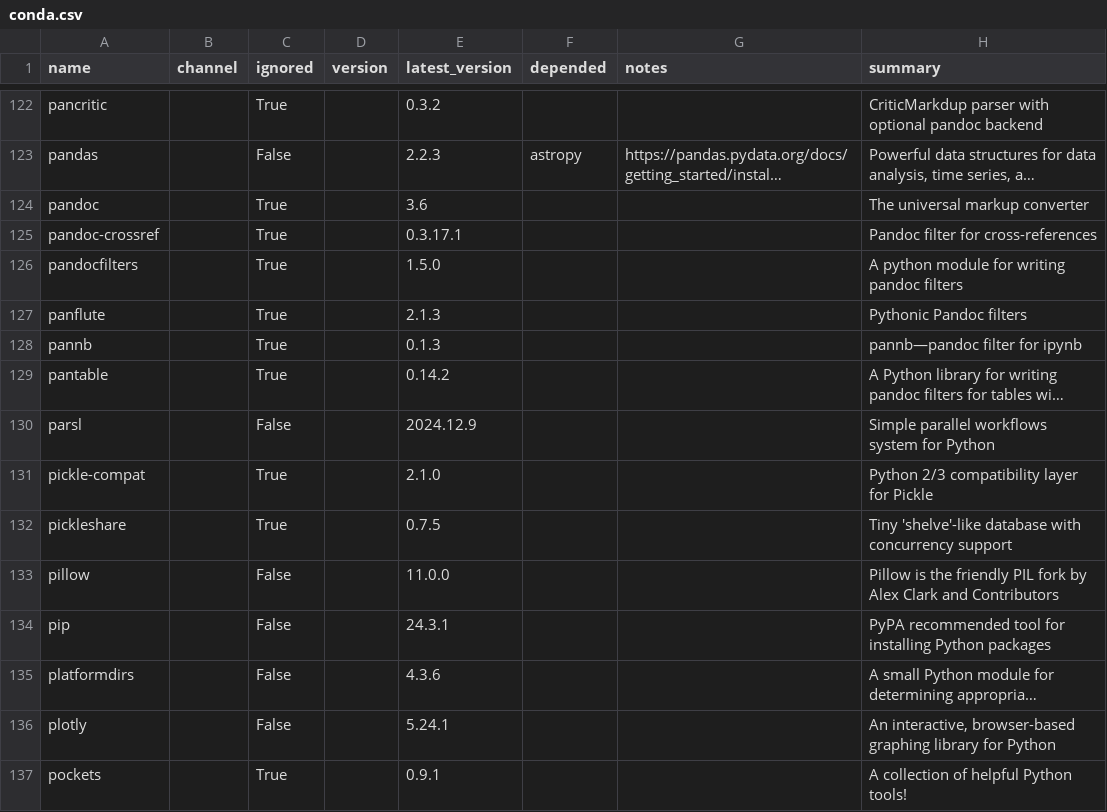
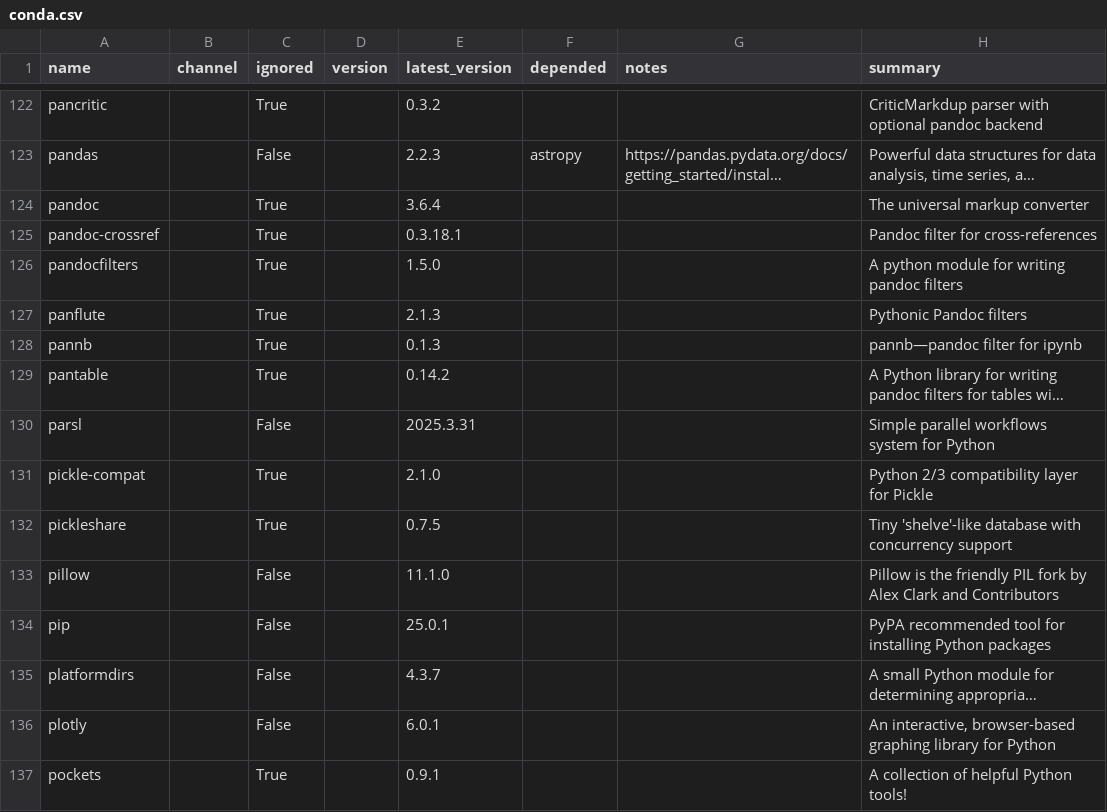
Before and after one commit to ickc/bootstrapping-os-environments, a CSV file: conda/conda.csv, drawn as a sheet; only a part is shown, gaps mark what is left out; long unchanged cells end in …; the diff covers the shown part only; the diff names each change by its address in the sheet, - before the commit and + after, or states it on an @@ line.

```diff
--- a/conda/conda.csv
+++ b/conda/conda.csv
-E124 (latest_version): 3.6
+E124 (latest_version): 3.6.4
-E125 (latest_version): 0.3.17.1
+E125 (latest_version): 0.3.18.1
-E130 (latest_version): 2024.12.9
+E130 (latest_version): 2025.3.31
-E133 (latest_version): 11.0.0
+E133 (latest_version): 11.1.0
-E134 (latest_version): 24.3.1
+E134 (latest_version): 25.0.1
-E135 (latest_version): 4.3.6
+E135 (latest_version): 4.3.7
-E136 (latest_version): 5.24.1
+E136 (latest_version): 6.0.1
```
Also changed, not shown: 96 edited cells elsewhere in this file, conda/system.csv, 16 other files.
